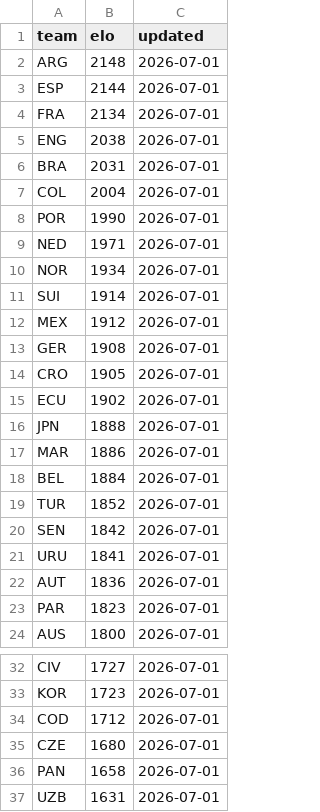
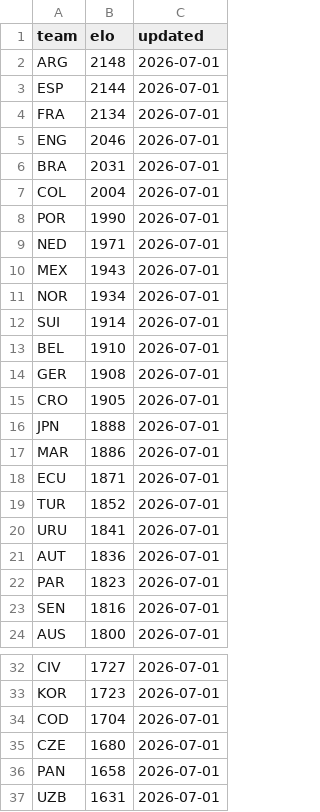
Before and after one commit to galando/world-cup-2026-predictor, a CSV file: scripts/data/elo-snapshot.csv, drawn as a sheet; only a part is shown, gaps mark what is left out.

Commit message:
chore: update match data 2026-07-01T23:50:18Z

```diff
--- a/scripts/data/elo-snapshot.csv
+++ b/scripts/data/elo-snapshot.csv
@@ -4,3 +4,3 @@ ESP,2144,2026-07-01
 FRA,2134,2026-07-01
-ENG,2038,2026-07-01
+ENG,2046,2026-07-01
 BRA,2031,2026-07-01
@@ -9,13 +9,12 @@ POR,1990,2026-07-01
 NED,1971,2026-07-01
+MEX,1943,2026-07-01
 NOR,1934,2026-07-01
 SUI,1914,2026-07-01
-MEX,1912,2026-07-01
+BEL,1910,2026-07-01
 GER,1908,2026-07-01
 CRO,1905,2026-07-01
-ECU,1902,2026-07-01
 JPN,1888,2026-07-01
 MAR,1886,2026-07-01
-BEL,1884,2026-07-01
+ECU,1871,2026-07-01
 TUR,1852,2026-07-01
-SEN,1842,2026-07-01
 URU,1841,2026-07-01
@@ -23,2 +22,3 @@ AUT,1836,2026-07-01
 PAR,1823,2026-07-01
+SEN,1816,2026-07-01
 AUS,1800,2026-07-01
@@ -33,3 +33,3 @@ CIV,1727,2026-07-01
 KOR,1723,2026-07-01
-COD,1712,2026-07-01
+COD,1704,2026-07-01
 CZE,1680,2026-07-01
```
